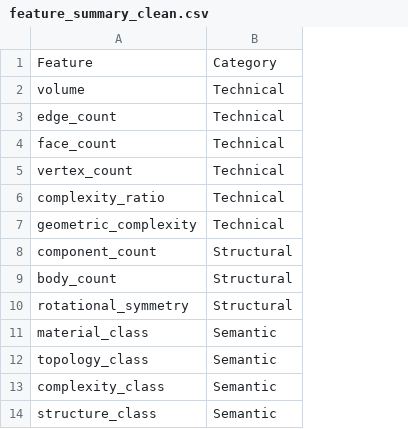
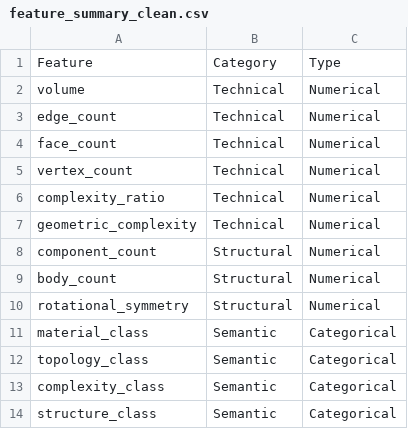
Before and after one commit to 2314r/SimilarityThesis, a CSV file: ontology/outputs/tables/feature_summary_clean.csv, drawn as a sheet; the diff names each change by its address in the sheet, - before the commit and + after, or states it on an @@ line.

```diff
--- a/ontology/outputs/tables/feature_summary_clean.csv
+++ b/ontology/outputs/tables/feature_summary_clean.csv
+column C, rows 1-14: Type | Numerical | Numerical | Numerical | Numerical | Numerical | Numerical | Numerical | Numerical | Numerical | Categorical | Categorical | Categorical | Categorical
```
Also changed, not shown: ontology/outputs/tables/explainability_paper_table.csv, ontology/outputs/tables/ontology_class_hierarchy.csv, 56 other files.
